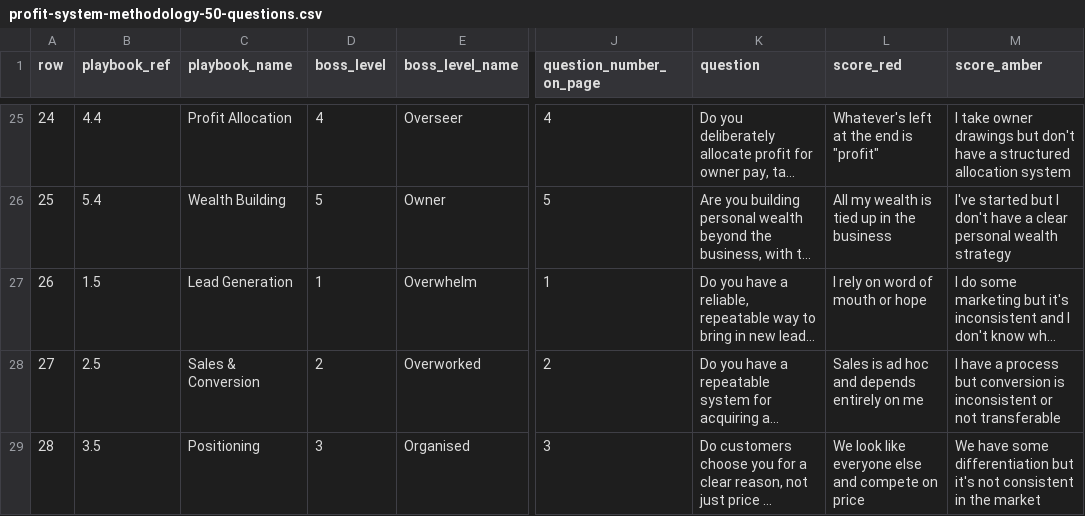
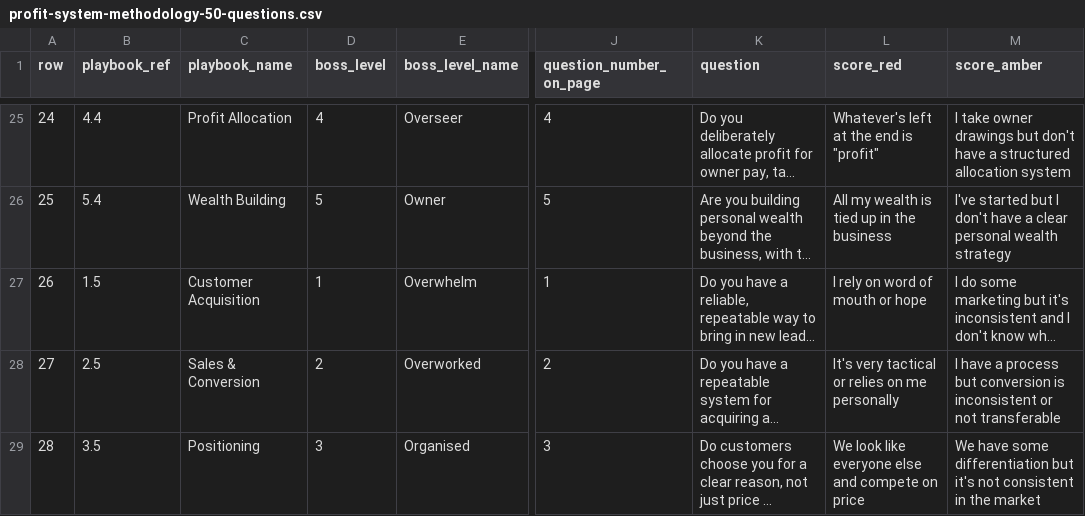
Before and after one commit to Zanderwoodfordsmith/profitcoach, a CSV file: exports/profit-system-methodology-50-questions.csv, drawn as a sheet; only a part is shown, gaps mark what is left out; long unchanged cells end in …; the diff covers the shown part only; the diff names each change by its address in the sheet, - before the commit and + after, or states it on an @@ line.

```diff
--- a/exports/profit-system-methodology-50-questions.csv
+++ b/exports/profit-system-methodology-50-questions.csv
-C27 (playbook_name): Lead Generation
+C27 (playbook_name): Customer Acquisition
-L28 (score_red): Sales is ad hoc and depends entirely on me
+L28 (score_red): It's very tactical or relies on me personally
```
Also changed, not shown: 4 edited cells elsewhere in this file, 18 other files.
